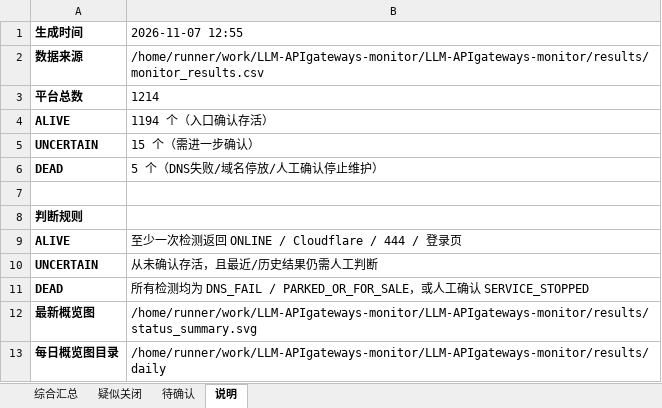
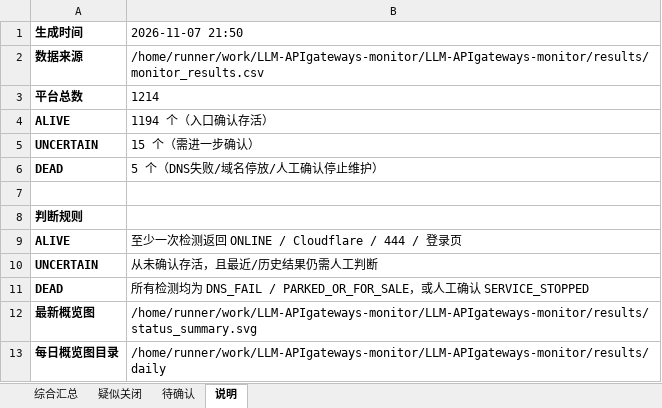
Before and after one commit to BaojuanWang/LLM-APIgateways-monitor, an Excel workbook: results/summary_2026-11-07.xlsx, sheet 说明, drawn as a sheet; values as stored, in another font and other column widths than the file's, no borders; the diff names each change by its address in the sheet, - before the commit and + after, or states it on an @@ line.

```diff
--- a/results/summary_2026-11-07.xlsx (sheet 说明)
+++ b/results/summary_2026-11-07.xlsx (sheet 说明)
-B1: 2026-11-07 12:55
+B1: 2026-11-07 21:50
```
Also changed, not shown: sheet 综合汇总, sheet 待确认, sheet 疑似关闭, 6 other files.
